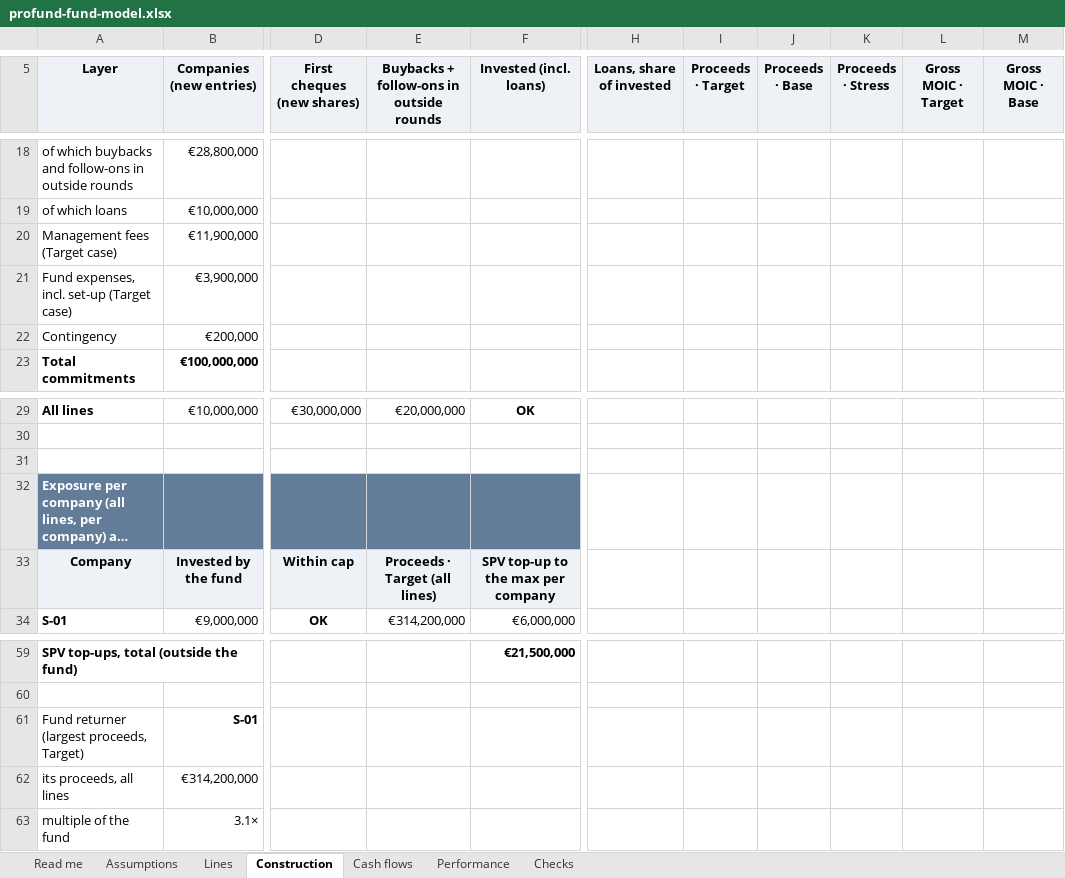
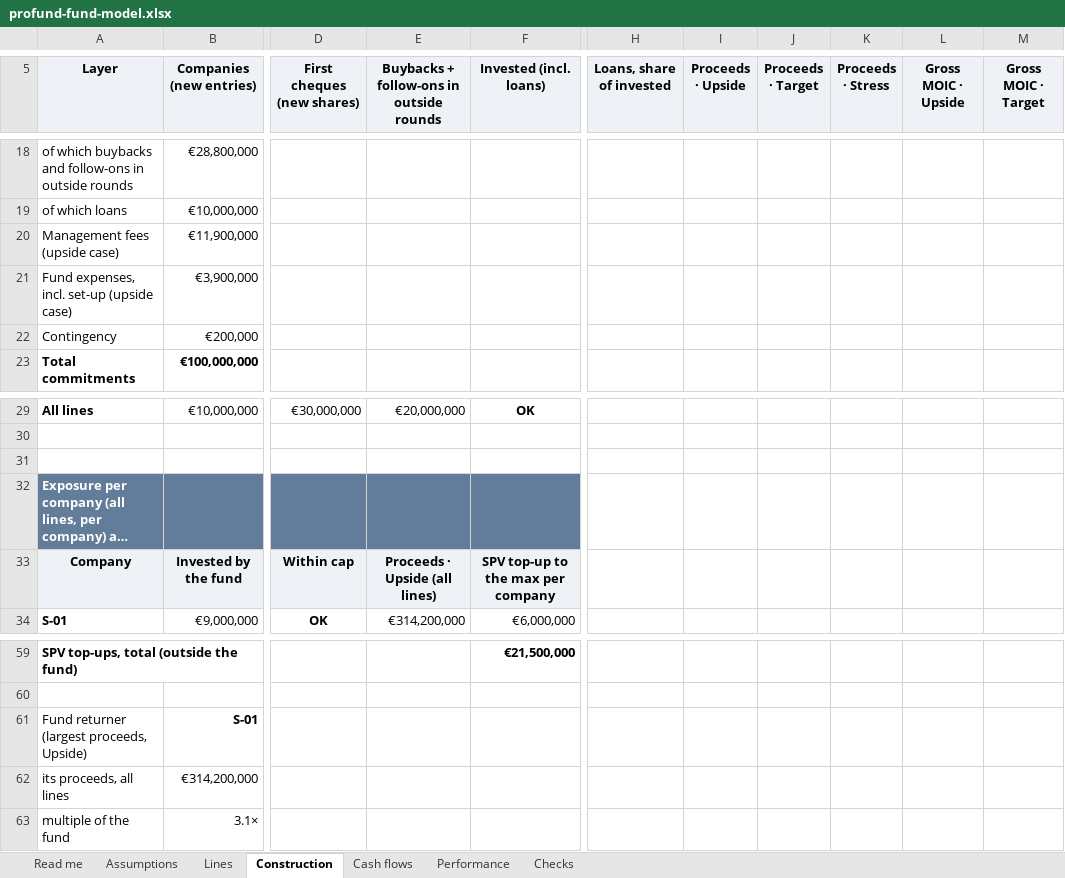
Before and after one commit to proplace-co/profund-vc, an Excel workbook: public/profund-fund-model.xlsx, sheet Construction, drawn as a sheet; only a part is shown, gaps mark what is left out; long unchanged cells end in …; values as stored, in another font and other column widths than the file's, no borders; the diff names each change by its address in the sheet, - before the commit and + after, or states it on an @@ line.

```diff
--- a/public/profund-fund-model.xlsx (sheet Construction)
+++ b/public/profund-fund-model.xlsx (sheet Construction)
-I5: Proceeds · Target
+I5: Proceeds · Upside
-J5: Proceeds · Base
+J5: Proceeds · Target
-L5: Gross MOIC · Target
+L5: Gross MOIC · Upside
-M5: Gross MOIC · Base
+M5: Gross MOIC · Target
-A20 (Layer): Management fees (Target case)
+A20 (Layer): Management fees (upside case)
-A21 (Layer): Fund expenses, incl. set-up (Target case)
+A21 (Layer): Fund expenses, incl. set-up (upside case)
-E33: Proceeds · Target (all lines)
+E33: Proceeds · Upside (all lines)
-A61 (Layer): Fund returner (largest proceeds, Target)
+A61 (Layer): Fund returner (largest proceeds, Upside)
```
Also changed, not shown: sheet Checks, sheet Performance, sheet Lines, sheet Cash flows, sheet Assumptions, formulas that keep their value, 9 other files.
